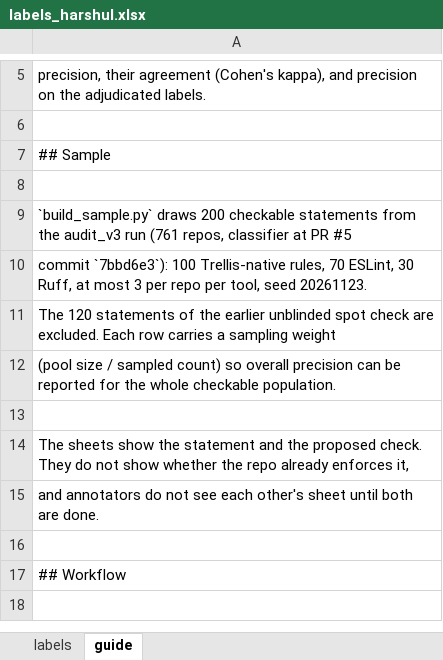
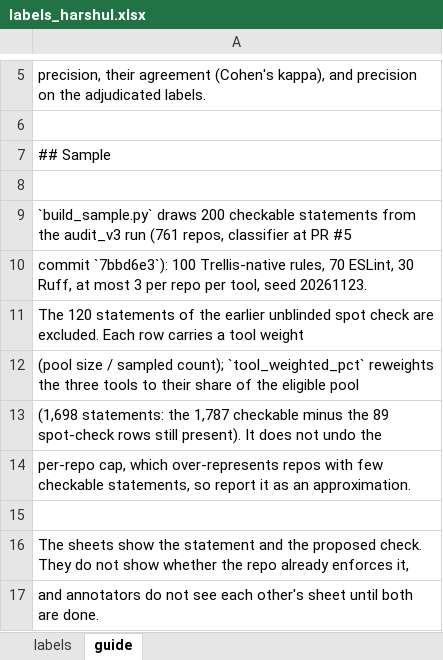
Before and after one commit to ReviewDebtZero/rd0-trellis, an Excel workbook: research/annotation/labels_harshul.xlsx, sheet guide, drawn as a sheet; only a part is shown, gaps mark what is left out; the shorter side is filled out with more unchanged rows; values as stored, in another font and other column widths than the file's, no borders; the diff names each change by its address in the sheet, - before the commit and + after, or states it on an @@ line.

```diff
--- a/research/annotation/labels_harshul.xlsx (sheet guide)
+++ b/research/annotation/labels_harshul.xlsx (sheet guide)
-A11: …carries a sampling weight
+A11: …carries a tool weight
-A12: …/ sampled count) so overall precision can be reported for the whole checkable population.
+A12: …/ sampled count); `tool_weighted_pct` reweights the three tools to their share of the eligible pool
+row 13: (1,698 statements: the 1,787 checkable minus the 89 spot-check rows still present). It does not undo the
+row 14: per-repo cap, which over-represents repos with few checkable statements, so report it as an approximation.
```
Also changed, not shown: 2 other files.
